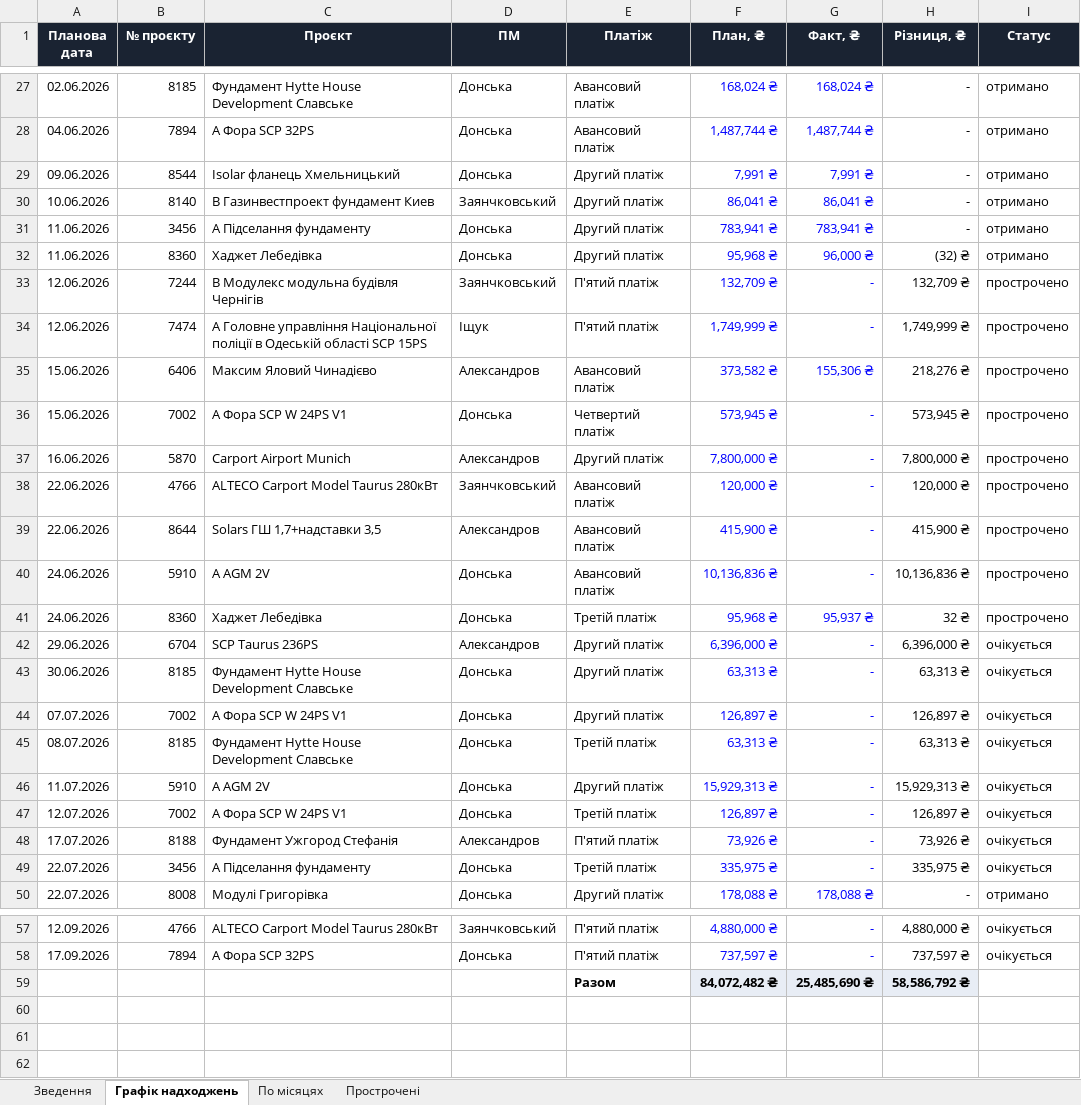
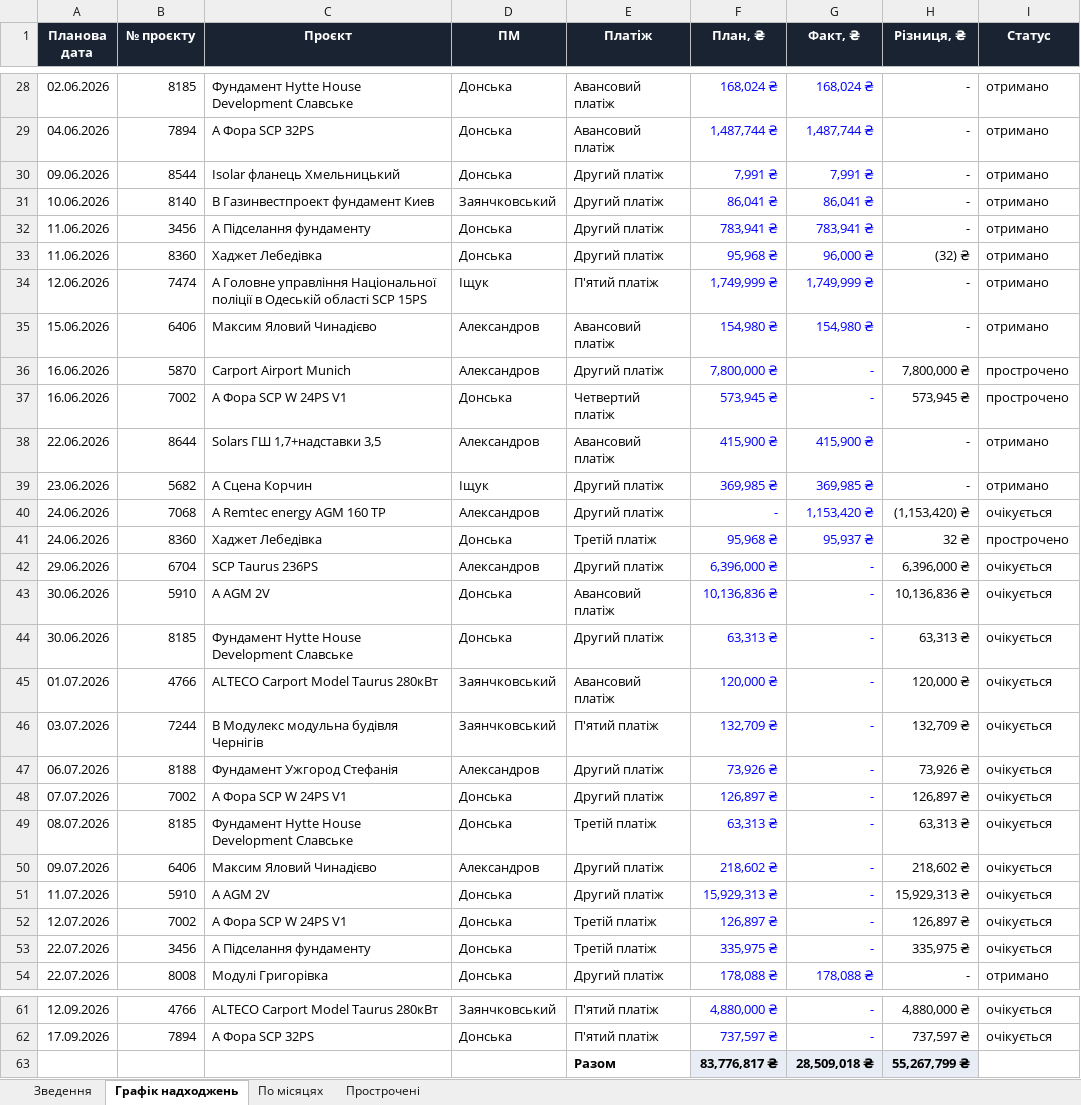
Before and after one commit to aleksandrkhoma-coder/pillar, an Excel workbook: pillar_cashflow.xlsx, sheet Графік надходжень, drawn as a sheet; only a part is shown, gaps mark what is left out; values as stored, in another font and other column widths than the file's, no borders; charts and pictures not drawn; removed rows and columns are numbered as before the commit, all else as after; the diff covers the shown part only; the diff names each change by its address in the sheet, - before the commit and + after, or states it on an @@ line.

Commit message:
Daily update 25.06.2026 (30 проєктів +5682)

```diff
--- a/pillar_cashflow.xlsx (sheet Графік надходжень)
+++ b/pillar_cashflow.xlsx (sheet Графік надходжень)
-row 33: 12.06.2026 | 7244 | В Модулекс модульна будівля Чернігів | Заянчковський | П'ятий платіж | 132,709 ₴ | - | 132,709 ₴ | прострочено
-G34 (Факт, ₴): -
+G34 (Факт, ₴): 1,749,999 ₴
-H34 (Різниця, ₴): 1,749,999 ₴
+H34 (Різниця, ₴): -
-I34:I35 (Статус): прострочено
+I34:I35 (Статус): отримано
-F35 (План, ₴): 373,582 ₴
+F35 (План, ₴): 154,980 ₴
-G35 (Факт, ₴): 155,306 ₴
+G35 (Факт, ₴): 154,980 ₴
-H35 (Різниця, ₴): 218,276 ₴
+H35 (Різниця, ₴): -
-row 36: 15.06.2026 | 7002 | А Фора SCP W 24PS V1 | Донська | Четвертий платіж | 573,945 ₴ | - | 573,945 ₴ | прострочено
-row 38: 22.06.2026 | 4766 | ALTECO Carport Model Taurus 280кВт | Заянчковський | Авансовий платіж | 120,000 ₴ | - | 120,000 ₴ | прострочено
+row 37: 16.06.2026 | 7002 | А Фора SCP W 24PS V1 | Донська | Четвертий платіж | 573,945 ₴ | - | 573,945 ₴ | прострочено
-G38 (Факт, ₴): -
+G38 (Факт, ₴): 415,900 ₴
-H38 (Різниця, ₴): 415,900 ₴
+H38 (Різниця, ₴): -
-I38 (Статус): прострочено
+I38 (Статус): отримано
-row 40: 24.06.2026 | 5910 | А AGM 2V | Донська | Авансовий платіж | 10,136,836 ₴ | - | 10,136,836 ₴ | прострочено
+row 39: 23.06.2026 | 5682 | А Сцена Корчин | Іщук | Другий платіж | 369,985 ₴ | 369,985 ₴ | - | отримано
+row 40: 24.06.2026 | 7068 | А Remtec energy AGM 160 TP | Александров | Другий платіж | - | 1,153,420 ₴ | (1,153,420) ₴ | очікується
+row 43: 30.06.2026 | 5910 | А AGM 2V | Донська | Авансовий платіж | 10,136,836 ₴ | - | 10,136,836 ₴ | очікується
+row 45: 01.07.2026 | 4766 | ALTECO Carport Model Taurus 280кВт | Заянчковський | Авансовий платіж | 120,000 ₴ | - | 120,000 ₴ | очікується
+row 46: 03.07.2026 | 7244 | В Модулекс модульна будівля Чернігів | Заянчковський | П'ятий платіж | 132,709 ₴ | - | 132,709 ₴ | очікується
+row 47: 06.07.2026 | 8188 | Фундамент Ужгород Стефанія | Александров | Другий платіж | 73,926 ₴ | - | 73,926 ₴ | очікується
+row 50: 09.07.2026 | 6406 | Максим Яловий Чинадієво | Александров | Другий платіж | 218,602 ₴ | - | 218,602 ₴ | очікується
-row 48: 17.07.2026 | 8188 | Фундамент Ужгород Стефанія | Александров | П'ятий платіж | 73,926 ₴ | - | 73,926 ₴ | очікується
-F63 (План, ₴): 84,072,482 ₴
+F63 (План, ₴): 83,776,817 ₴
-G63 (Факт, ₴): 25,485,690 ₴
+G63 (Факт, ₴): 28,509,018 ₴
-H63 (Різниця, ₴): 58,586,792 ₴
+H63 (Різниця, ₴): 55,267,799 ₴
```
Also changed, not shown: 1 added row and 4 edited cells elsewhere in this sheet, sheet Прострочені, sheet По місяцях, sheet Зведення, formulas that keep their value, hidden cells, 37 other files.
